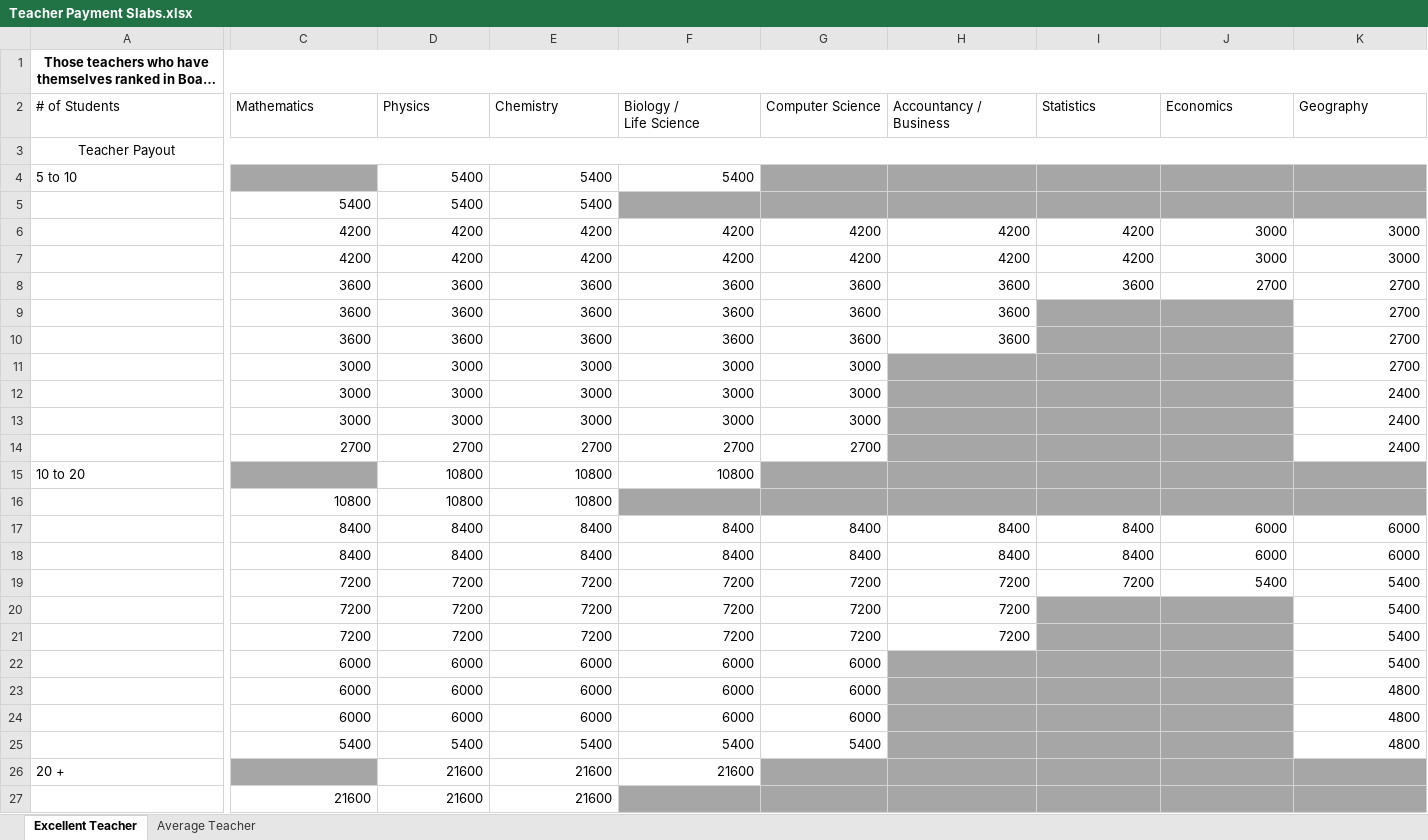
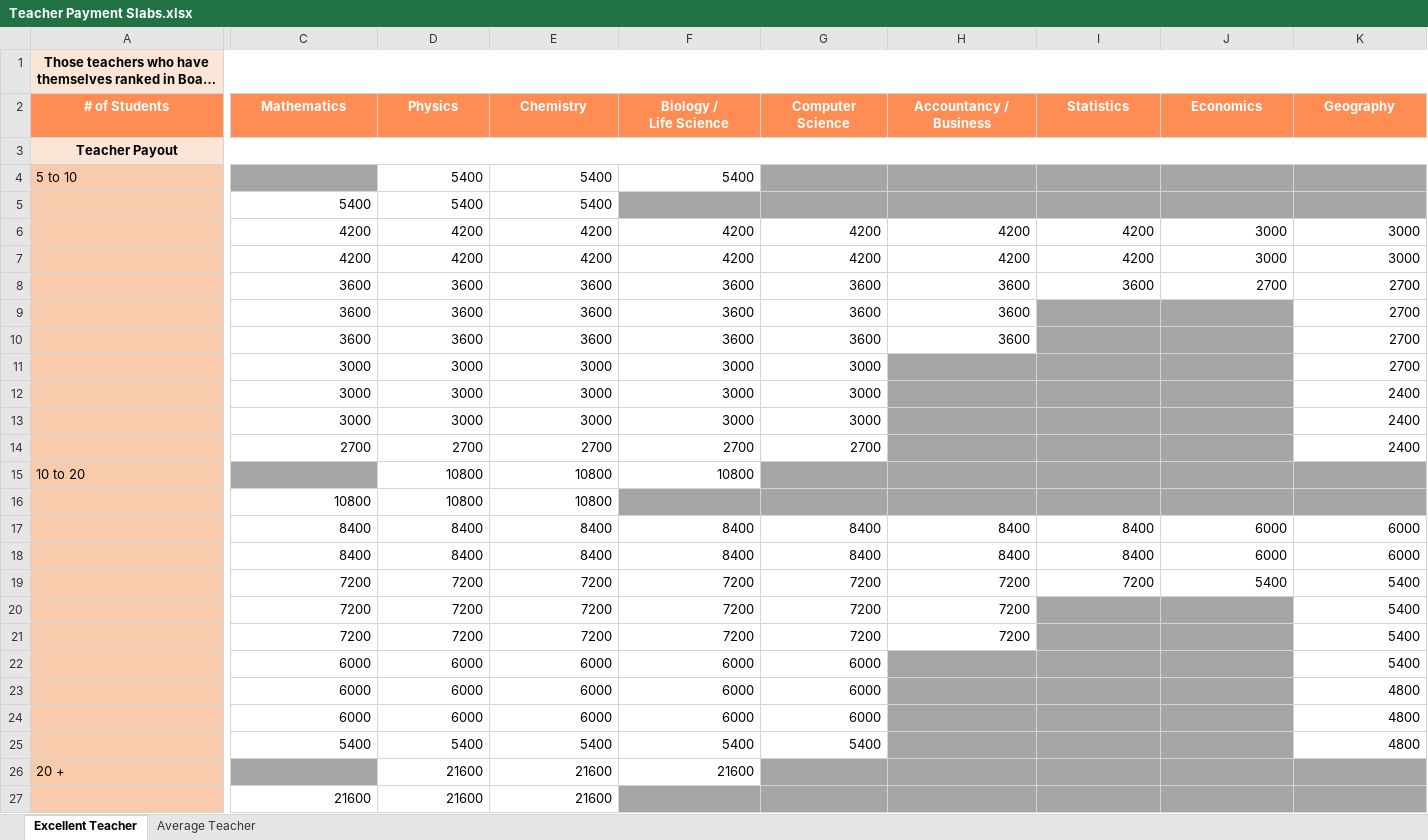
Before and after one commit to anodiamadm/Docs, an Excel workbook: Offline/TeacherRecruitment/Teacher Payment Slabs.xlsx, sheet Excellent Teacher, drawn as a sheet; only a part is shown, gaps mark what is left out; long unchanged cells end in …; values as stored, in another font and other column widths than the file's, no borders; the diff covers the shown part only; the diff names each change by its address in the sheet, - before the commit and + after, or states it on an @@ line.

Commit message:
Update Teacher Payment

```diff
--- a/Offline/TeacherRecruitment/Teacher Payment Slabs.xlsx (sheet Excellent Teacher)
+++ b/Offline/TeacherRecruitment/Teacher Payment Slabs.xlsx (sheet Excellent Teacher)
-A1:K1 fill: none
+A1:K1 fill: #FBE5D6
-A2:K2 fill: none
+A2:K2 fill: #FF8C52
-A2:A3 bold: off
+A2:A3 bold: on
@@ A2 text colour: black → #FFFFFF, alignment: left → center @@
@@ C2:K2 bold: off → on, text colour: black → #FFFFFF, alignment: left → center @@
-A3:K3 fill: none
+A3:K3 fill: #FBE5D6
-A4:A27 fill: none
+A4:A27 fill: #F8CBAD
```
Also changed, not shown: cell formats elsewhere in this sheet, sheet Average Teacher.
